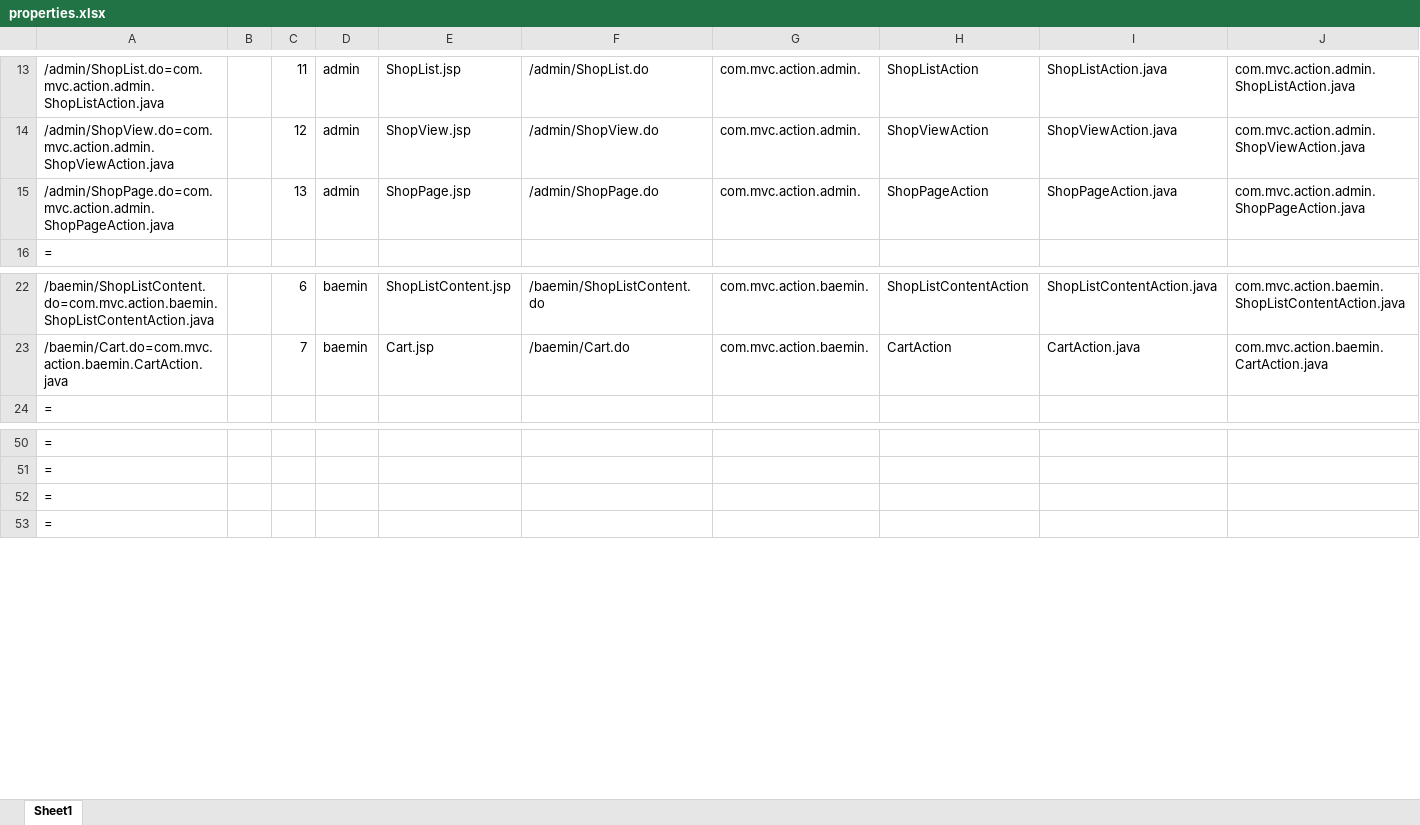
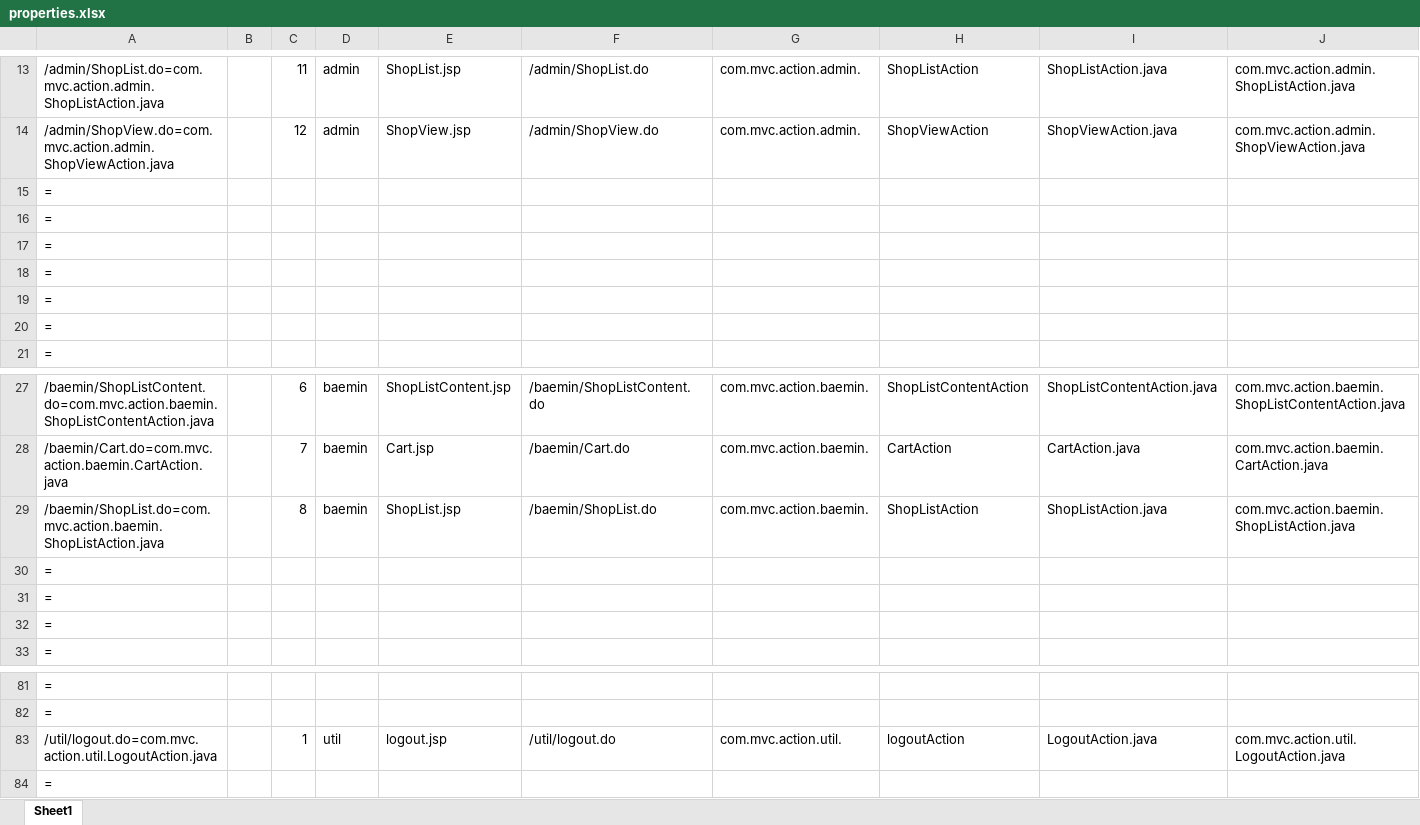
Before and after one commit to saisnoo/baemin03, an Excel workbook: 문서/properties.xlsx, sheet Sheet1, drawn as a sheet; only a part is shown, gaps mark what is left out; values as stored, in another font and other column widths than the file's, no cell formats; removed rows and columns are numbered as before the commit, all else as after; the diff covers the shown part only; the diff names each change by its address in the sheet, - before the commit and + after, or states it on an @@ line.

```diff
--- a/문서/properties.xlsx (sheet Sheet1)
+++ b/문서/properties.xlsx (sheet Sheet1)
-row 15: /admin/ShopPage.do=com.mvc.action.admin.ShopPageAction.java |  | 13 | admin | ShopPage.jsp | /admin/ShopPage.do | com.mvc.action.admin. | ShopPageAction | ShopPageAction.java | com.mvc.action.admin.ShopPageAction.java
@@ row 52 moved to row 15: = @@
+row 16: =
+row 17: =
+row 18: =
+row 19: =
+row 20: =
+row 29: /baemin/ShopList.do=com.mvc.action.baemin.ShopListAction.java |  | 8 | baemin | ShopList.jsp | /baemin/ShopList.do | com.mvc.action.baemin. | ShopListAction | ShopListAction.java | com.mvc.action.baemin.ShopListAction.java
+row 30: =
+row 31: =
+row 32: =
+row 83: /util/logout.do=com.mvc.action.util.LogoutAction.java |  | 1 | util | logout.jsp | /util/logout.do | com.mvc.action.util. | logoutAction | LogoutAction.java | com.mvc.action.util.LogoutAction.java
```
Also changed, not shown: 22 added rows and 2 edited cells elsewhere in this sheet, cell formats, formulas that keep their value, 2 other files.
